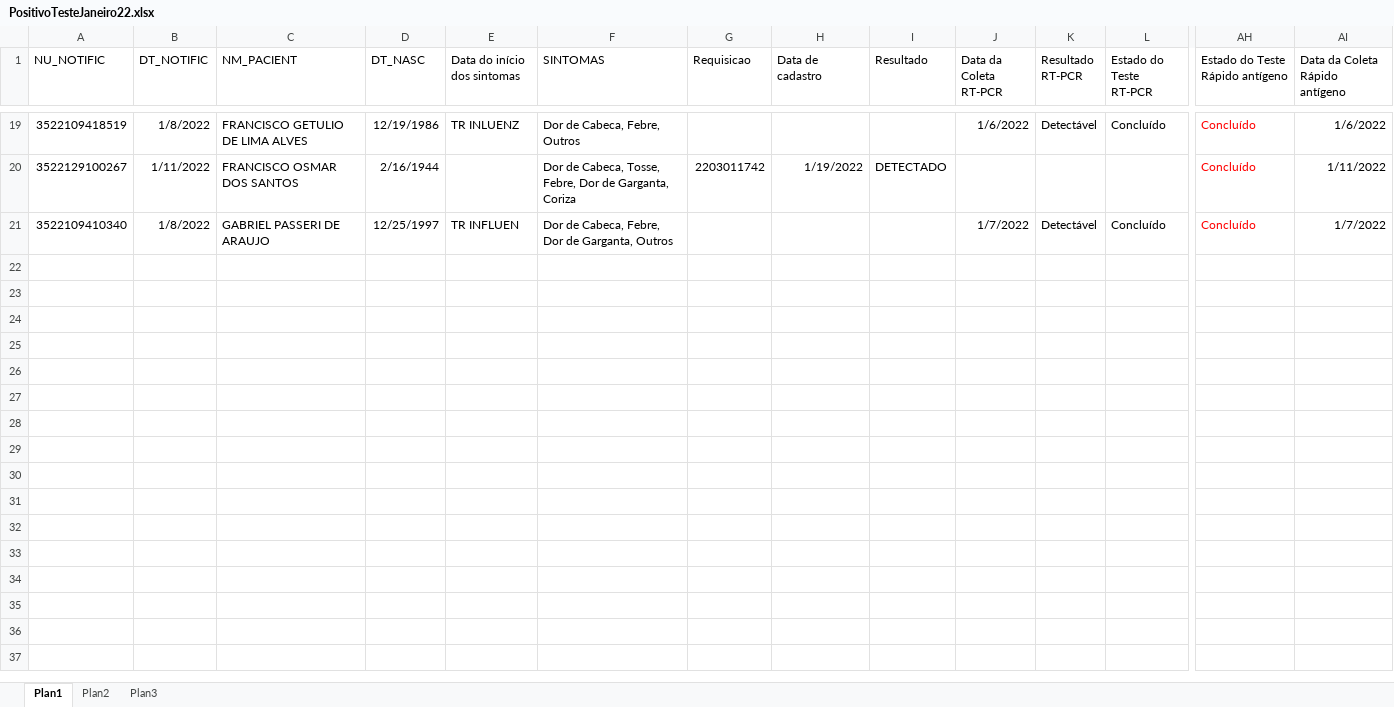
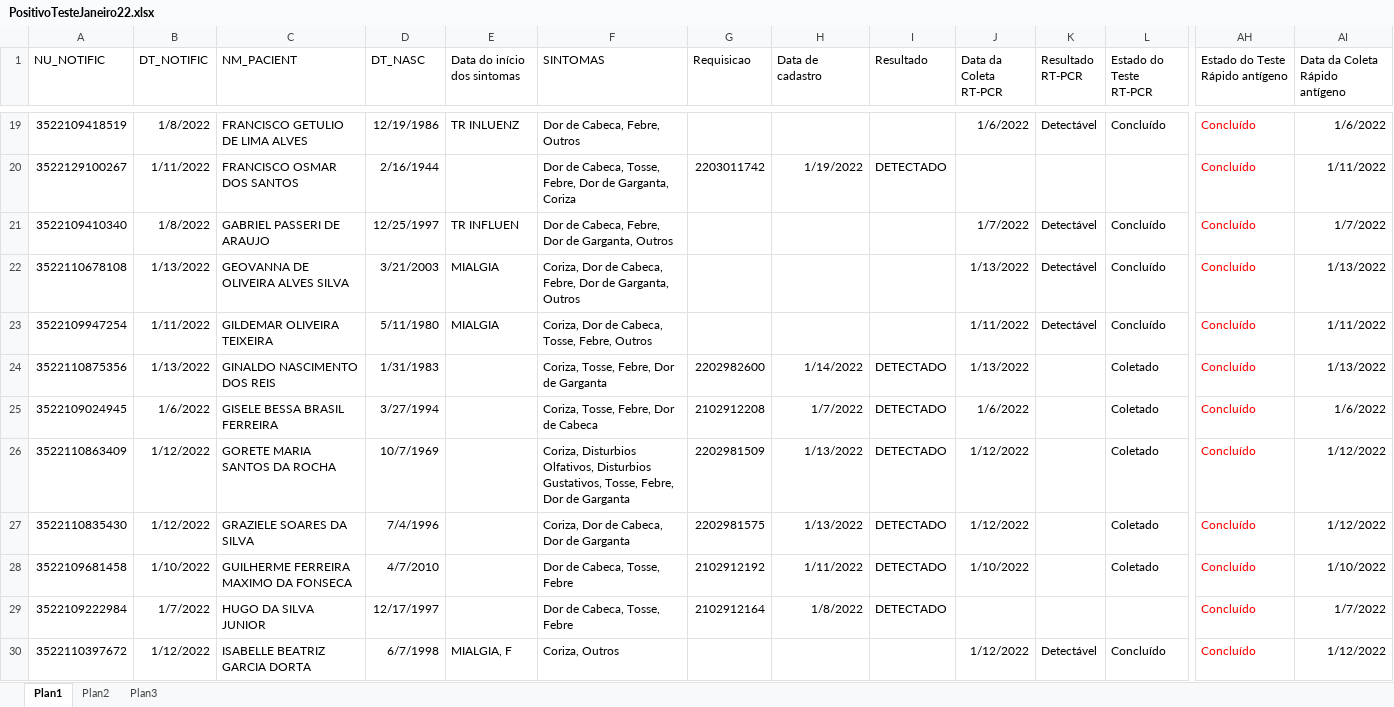
Before and after one commit to rodsengcomp/rpa_esus_edge, an Excel workbook: fechamentos_2022/janeiro_2022/PositivoTesteJaneiro22.xlsx, sheet Plan1, drawn as a sheet; only a part is shown, gaps mark what is left out; values as stored, in another font and other column widths than the file's, no borders; rows hold the shown columns only; the diff covers the shown part only; the diff names each change by its address in the sheet, - before the commit and + after, or states it on an @@ line.

```diff
--- a/fechamentos_2022/janeiro_2022/PositivoTesteJaneiro22.xlsx (sheet Plan1)
+++ b/fechamentos_2022/janeiro_2022/PositivoTesteJaneiro22.xlsx (sheet Plan1)
+row 22: 3522110678108 | 1/13/2022 | GEOVANNA DE OLIVEIRA ALVES SILVA | 3/21/2003 | MIALGIA | Coriza, Dor de Cabeca, Febre, Dor de Garganta, Outros |  |  |  | 1/13/2022 | Detectável | Concluído | Concluído | 1/13/2022
+row 23: 3522109947254 | 1/11/2022 | GILDEMAR OLIVEIRA TEIXEIRA | 5/11/1980 | MIALGIA | Coriza, Dor de Cabeca, Tosse, Febre, Outros |  |  |  | 1/11/2022 | Detectável | Concluído | Concluído | 1/11/2022
+row 24: 3522110875356 | 1/13/2022 | GINALDO NASCIMENTO DOS REIS | 1/31/1983 |  | Coriza, Tosse, Febre, Dor de Garganta | 2202982600 | 1/14/2022 | DETECTADO | 1/13/2022 |  | Coletado | Concluído | 1/13/2022
+row 25: 3522109024945 | 1/6/2022 | GISELE BESSA BRASIL FERREIRA | 3/27/1994 |  | Coriza, Tosse, Febre, Dor de Cabeca | 2102912208 | 1/7/2022 | DETECTADO | 1/6/2022 |  | Coletado | Concluído | 1/6/2022
+row 26: 3522110863409 | 1/12/2022 | GORETE MARIA SANTOS DA ROCHA | 10/7/1969 |  | Coriza, Disturbios Olfativos, Disturbios Gustativos, Tosse, Febre, Dor de Garganta | 2202981509 | 1/13/2022 | DETECTADO | 1/12/2022 |  | Coletado | Concluído | 1/12/2022
+row 27: 3522110835430 | 1/12/2022 | GRAZIELE SOARES DA SILVA | 7/4/1996 |  | Coriza, Dor de Cabeca, Dor de Garganta | 2202981575 | 1/13/2022 | DETECTADO | 1/12/2022 |  | Coletado | Concluído | 1/12/2022
+row 28: 3522109681458 | 1/10/2022 | GUILHERME FERREIRA MAXIMO DA FONSECA | 4/7/2010 |  | Dor de Cabeca, Tosse, Febre | 2102912192 | 1/11/2022 | DETECTADO | 1/10/2022 |  | Coletado | Concluído | 1/10/2022
+row 29: 3522109222984 | 1/7/2022 | HUGO DA SILVA JUNIOR | 12/17/1997 |  | Dor de Cabeca, Tosse, Febre | 2102912164 | 1/8/2022 | DETECTADO |  |  |  | Concluído | 1/7/2022
+row 30: 3522110397672 | 1/12/2022 | ISABELLE BEATRIZ GARCIA DORTA | 6/7/1998 | MIALGIA, F | Coriza, Outros |  |  |  | 1/12/2022 | Detectável | Concluído | Concluído | 1/12/2022
```
Also changed, not shown: 14 added rows elsewhere in this sheet, fechamentos_2022/janeiro_2022/PositivoJaneiro22_1.xlsx.
